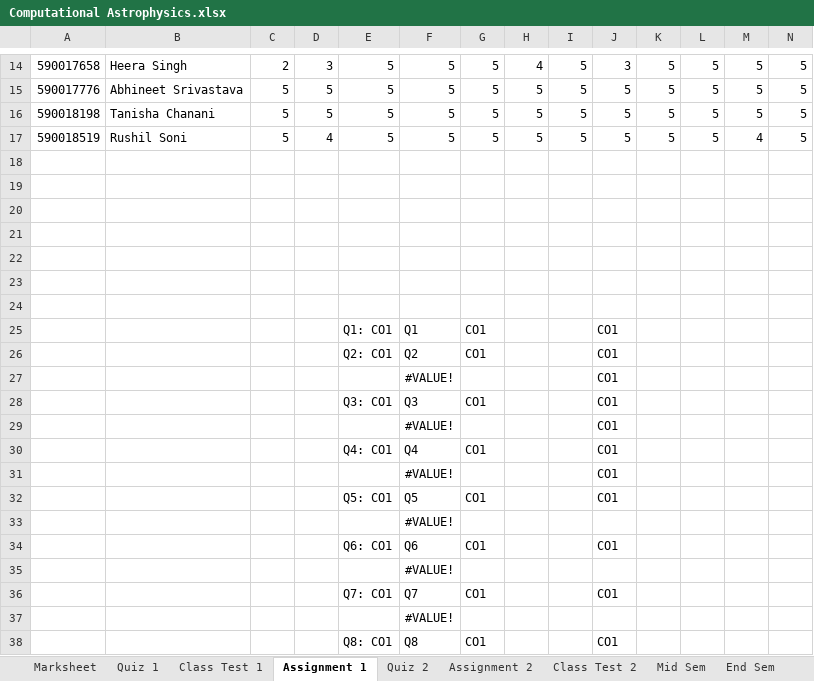
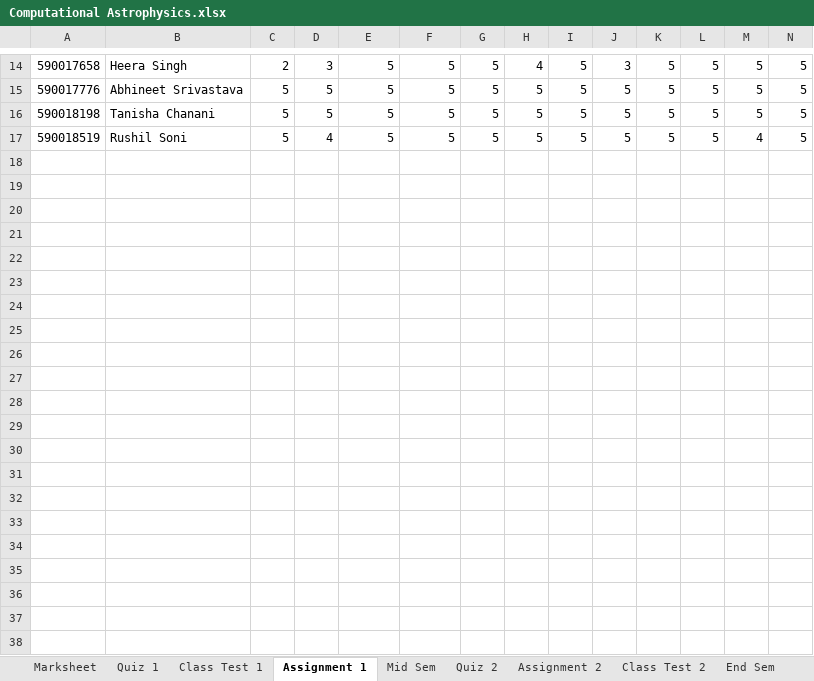
Before and after one commit to niteshchandra039/niteshchandra039.github.io, an Excel workbook: resources/Marks/2026/even/Computational Astrophysics.xlsx, sheet Assignment 1, drawn as a sheet; only a part is shown, gaps mark what is left out; values as stored, in another font and other column widths than the file's, no borders; rows hold the shown columns only; the diff covers the shown part only; the diff names each change by its address in the sheet, - before the commit and + after, or states it on an @@ line.

```diff
--- a/resources/Marks/2026/even/Computational Astrophysics.xlsx (sheet Assignment 1)
+++ b/resources/Marks/2026/even/Computational Astrophysics.xlsx (sheet Assignment 1)
@@ sheet tab order changed: Marksheet | Quiz 1 | Class Test 1 | Assignment 1 | Mid Sem | Quiz 2 | Assignment 2 | Class Test 2 | End Sem @@
-row 19: (empty)
-row 20: (empty)
-row 21: (empty)
-row 22: (empty)
-row 23: (empty)
-row 24: (empty)
-row 25:  |  |  |  | Q1: CO1 | Q1 | CO1 |  |  | CO1
-row 26:  |  |  |  | Q2: CO1 | Q2 | CO1 |  |  | CO1
-row 27:  |  |  |  |  | #VALUE! |  |  |  | CO1
-row 28:  |  |  |  | Q3: CO1 | Q3 | CO1 |  |  | CO1
-row 29:  |  |  |  |  | #VALUE! |  |  |  | CO1
-row 30:  |  |  |  | Q4: CO1 | Q4 | CO1 |  |  | CO1
-row 31:  |  |  |  |  | #VALUE! |  |  |  | CO1
-row 32:  |  |  |  | Q5: CO1 | Q5 | CO1 |  |  | CO1
-row 33:  |  |  |  |  | #VALUE!
-row 34:  |  |  |  | Q6: CO1 | Q6 | CO1 |  |  | CO1
-row 35:  |  |  |  |  | #VALUE!
-row 36:  |  |  |  | Q7: CO1 | Q7 | CO1 |  |  | CO1
-row 37:  |  |  |  |  | #VALUE!
-row 38:  |  |  |  | Q8: CO1 | Q8 | CO1 |  |  | CO1
```
Also changed, not shown: 44 removed rows elsewhere in this sheet, sheet Mid Sem, sheet Quiz 1, sheet Class Test 1, sheet Marksheet.
